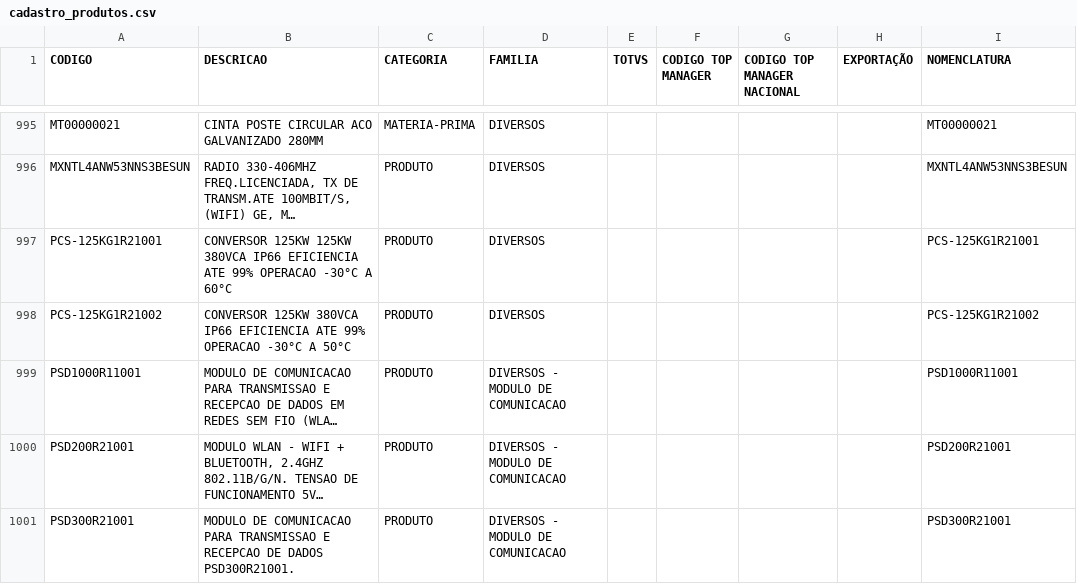
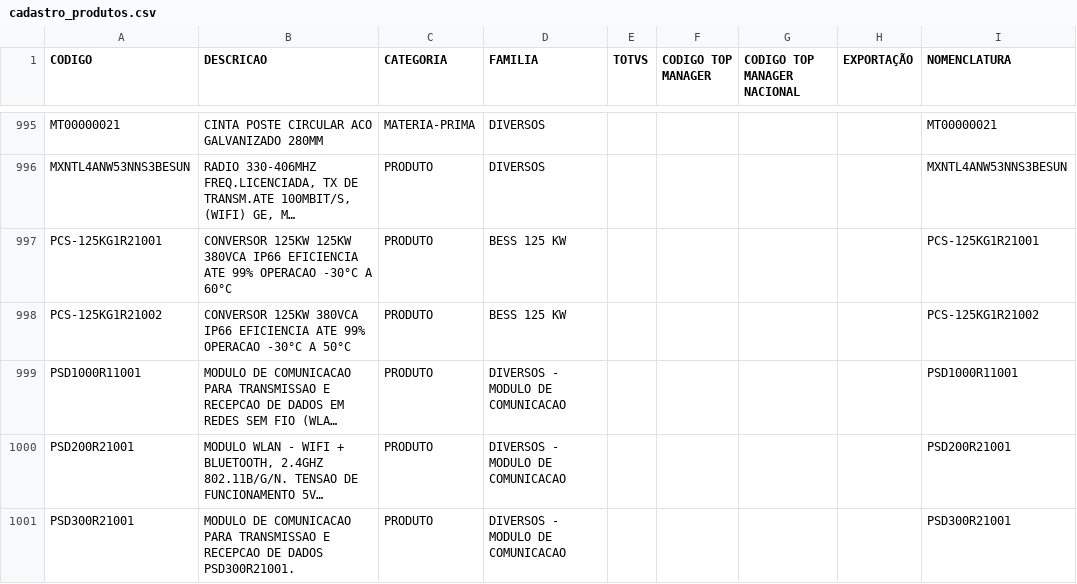
Before and after one commit to smlivoltek/livoltek, a CSV file: data/cadastro_produtos.csv, drawn as a sheet; only a part is shown, gaps mark what is left out; long unchanged cells end in …; the diff names each change by its address in the sheet, - before the commit and + after, or states it on an @@ line.

Commit message:
Add files via upload

```diff
--- a/data/cadastro_produtos.csv
+++ b/data/cadastro_produtos.csv
-D997:D998 (FAMILIA): DIVERSOS
+D997:D998 (FAMILIA): BESS 125 KW
```
